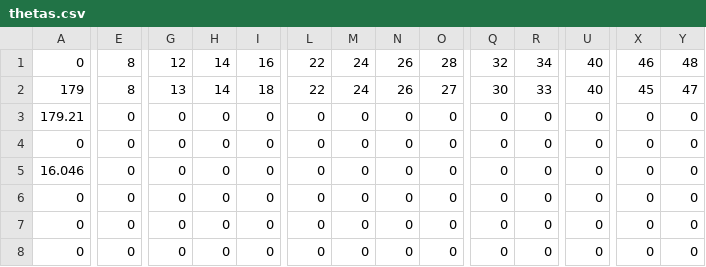
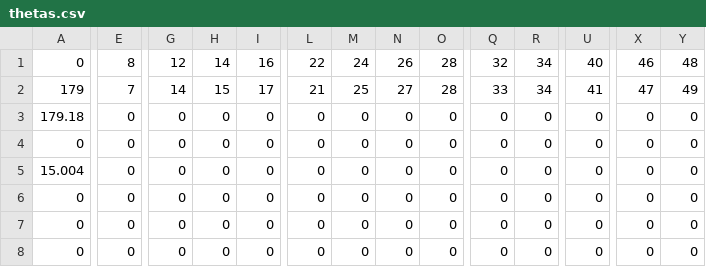
Before and after one commit to arunabh98/EPFL-CryoEM, a CSV file: results/bayesian_estimation/error_angles_and_shifts/5_percent_noise/90/thetas.csv, drawn as a sheet; only a part is shown, gaps mark what is left out; the diff covers the shown part only; the diff names each change by its address in the sheet, - before the commit and + after, or states it on an @@ line.

```diff
--- a/results/bayesian_estimation/error_angles_and_shifts/5_percent_noise/90/thetas.csv
+++ b/results/bayesian_estimation/error_angles_and_shifts/5_percent_noise/90/thetas.csv
-E2: 8
+E2: 7
-G2: 13
+G2: 14
-H2: 14
+H2: 15
-I2: 18
+I2: 17
-L2: 22
+L2: 21
-M2: 24
+M2: 25
-N2: 26
+N2: 27
-O2: 27
+O2: 28
-Q2: 30
+Q2: 33
-R2: 33
+R2: 34
-U2: 40
+U2: 41
-X2: 45
+X2: 47
-Y2: 47
+Y2: 49
-A3: 179.21
+A3: 179.18
-A5: 16.046
+A5: 15.004
```
Also changed, not shown: 39 edited cells elsewhere in this file, 9 other files.
